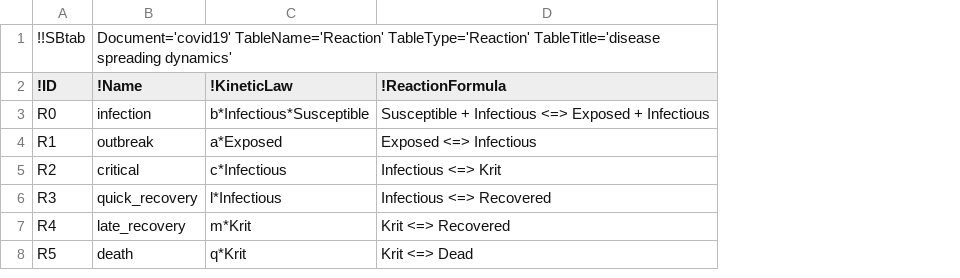
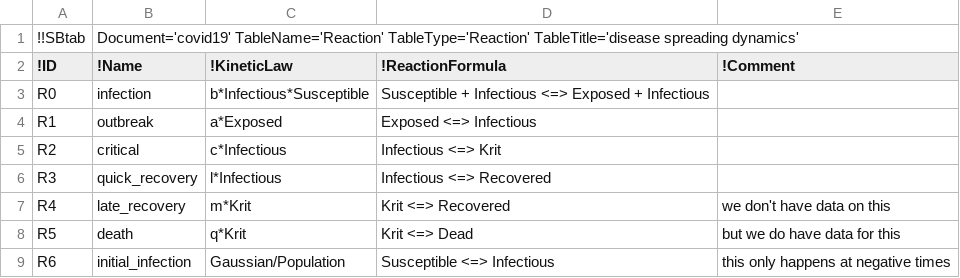
Before and after one commit to a-kramer/COVID19, a TSV file: SBtab/tsv/covid19_Reaction.tsv, drawn as a sheet; the diff names each change by its address in the sheet, - before the commit and + after, or states it on an @@ line.

```diff
--- a/SBtab/tsv/covid19_Reaction.tsv
+++ b/SBtab/tsv/covid19_Reaction.tsv
+column E (!Comment), rows 7-8: we don't have data on this | but we do have data for this
+row 9: R6 | initial_infection | Gaussian/Population | Susceptible <=> Infectious | this only happens at negative times
```
Also changed, not shown: SBtab/tsv/covid19_Compound.tsv, SBtab/tsv/covid19_Input.tsv, 32 other files.
